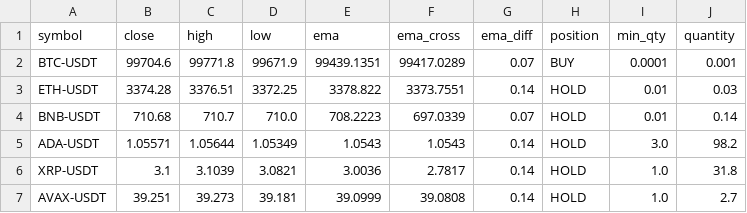
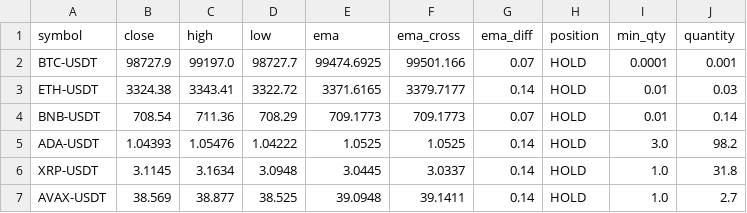
Before and after one commit to sande5h/git-test, a CSV file: data.csv, drawn as a sheet; only a part is shown; the diff covers the shown part only.

```diff
--- a/data.csv
+++ b/data.csv
@@ -1,7 +1,7 @@
 symbol,close,high,low,ema,ema_cross,ema_diff,position,min_qty,quantity
-BTC-USDT,99704.6,99771.8,99671.9,99439.1351,99417.0289,0.07,BUY,0.0001,0.001
-ETH-USDT,3374.28,3376.51,3372.25,3378.822,3373.7551,0.14,HOLD,0.01,0.03
-BNB-USDT,710.68,710.7,710.0,708.2223,697.0339,0.07,HOLD,0.01,0.14
-ADA-USDT,1.05571,1.05644,1.05349,1.0543,1.0543,0.14,HOLD,3.0,98.2
-XRP-USDT,3.1,3.1039,3.0821,3.0036,2.7817,0.14,HOLD,1.0,31.8
-AVAX-USDT,39.251,39.273,39.181,39.0999,39.0808,0.14,HOLD,1.0,2.7
+BTC-USDT,98727.9,99197.0,98727.7,99474.6925,99501.166,0.07,HOLD,0.0001,0.001
+ETH-USDT,3324.38,3343.41,3322.72,3371.6165,3379.7177,0.14,HOLD,0.01,0.03
+BNB-USDT,708.54,711.36,708.29,709.1773,709.1773,0.07,HOLD,0.01,0.14
+ADA-USDT,1.04393,1.05476,1.04222,1.0525,1.0525,0.14,HOLD,3.0,98.2
+XRP-USDT,3.1145,3.1634,3.0948,3.0445,3.0337,0.14,HOLD,1.0,31.8
+AVAX-USDT,38.569,38.877,38.525,39.0948,39.1411,0.14,HOLD,1.0,2.7
```
Also changed, not shown: 14 edited cells elsewhere in this file, 1 other file.
